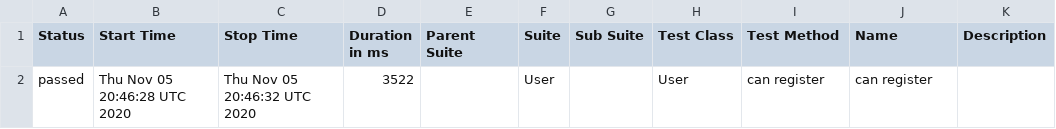
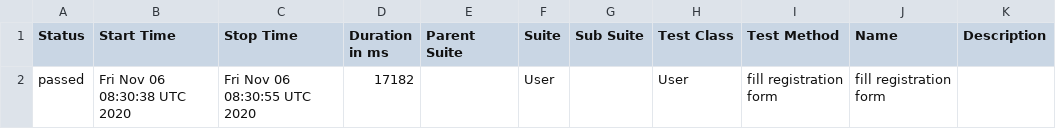
Before and after one commit to farruxxamidov/hb-wdio-project-xotabu4, a CSV file: docs/data/suites.csv, drawn as a sheet.

```diff
--- a/docs/data/suites.csv
+++ b/docs/data/suites.csv
@@ -1,2 +1,2 @@
 "Status","Start Time","Stop Time","Duration in ms","Parent Suite","Suite","Sub Suite","Test Class","Test Method","Name","Description"
-"passed","Thu Nov 05 20:46:28 UTC 2020","Thu Nov 05 20:46:32 UTC 2020","3522","","User","","User","can register","can register",""
+"passed","Fri Nov 06 08:30:38 UTC 2020","Fri Nov 06 08:30:55 UTC 2020","17182","","User","","User","fill registration form","fill registration form",""
```
Also changed, not shown: 20 other files.
